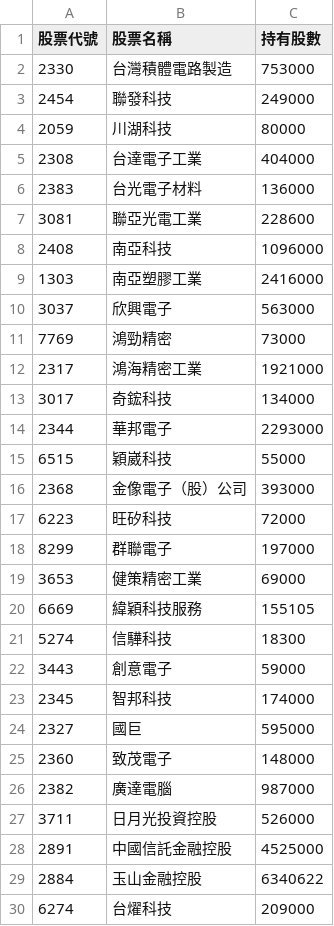
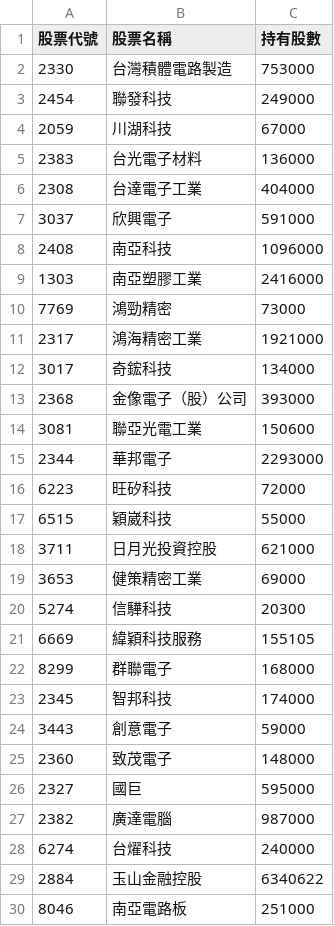
Before and after one commit to Hodichen/active-etf-tracker, a CSV file: 00980A_latest.csv, drawn as a sheet; only a part is shown; the diff covers the shown part only.

```diff
--- a/00980A_latest.csv
+++ b/00980A_latest.csv
@@ -3,9 +3,8 @@
 2454,聯發科技,249000
-2059,川湖科技,80000
+2059,川湖科技,67000
+2383,台光電子材料,136000
 2308,台達電子工業,404000
-2383,台光電子材料,136000
-3081,聯亞光電工業,228600
+3037,欣興電子,591000
 2408,南亞科技,1096000
 1303,南亞塑膠工業,2416000
-3037,欣興電子,563000
 7769,鴻勁精密,73000
@@ -13,18 +12,19 @@
 3017,奇鋐科技,134000
+2368,金像電子（股）公司,393000
+3081,聯亞光電工業,150600
 2344,華邦電子,2293000
+6223,旺矽科技,72000
 6515,穎崴科技,55000
-2368,金像電子（股）公司,393000
-6223,旺矽科技,72000
-8299,群聯電子,197000
+3711,日月光投資控股,621000
 3653,健策精密工業,69000
+5274,信驊科技,20300
 6669,緯穎科技服務,155105
-5274,信驊科技,18300
+8299,群聯電子,168000
+2345,智邦科技,174000
 3443,創意電子,59000
-2345,智邦科技,174000
+2360,致茂電子,148000
 2327,國巨,595000
-2360,致茂電子,148000
 2382,廣達電腦,987000
-3711,日月光投資控股,526000
-2891,中國信託金融控股,4525000
+6274,台燿科技,240000
 2884,玉山金融控股,6340622
-6274,台燿科技,209000
+8046,南亞電路板,251000
```
Also changed, not shown: 7 added rows, 7 removed rows and 3 moved rows elsewhere in this file.
